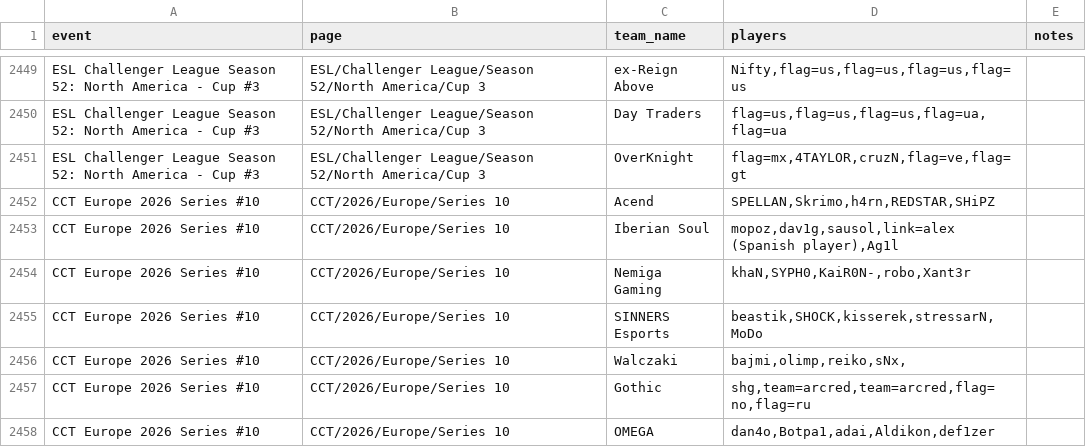
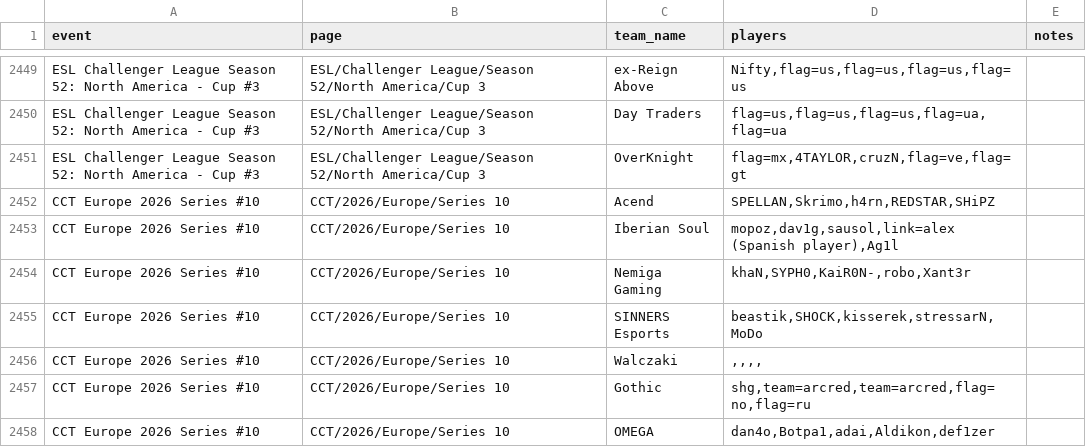
Before and after one commit to sb291099-create/Cs2-form, a CSV file: data/rosters.csv, drawn as a sheet; only a part is shown, gaps mark what is left out; the diff covers the shown part only.

```diff
--- a/data/rosters.csv
+++ b/data/rosters.csv
@@ -2455,3 +2455,3 @@ CCT Europe 2026 Series #10,CCT/2026/Europe/Series 10,Nemiga Gaming,"khaN,SYPH0,K
 CCT Europe 2026 Series #10,CCT/2026/Europe/Series 10,SINNERS Esports,"beastik,SHOCK,kisserek,stressarN,MoDo",
-CCT Europe 2026 Series #10,CCT/2026/Europe/Series 10,Walczaki,"bajmi,olimp,reiko,sNx,",
+CCT Europe 2026 Series #10,CCT/2026/Europe/Series 10,Walczaki,",,,,",
 CCT Europe 2026 Series #10,CCT/2026/Europe/Series 10,Gothic,"shg,team=arcred,team=arcred,flag=no,flag=ru",
```
Also changed, not shown: 5 edited cells elsewhere in this file, data/media.csv, data/news.csv, 3 other files.
